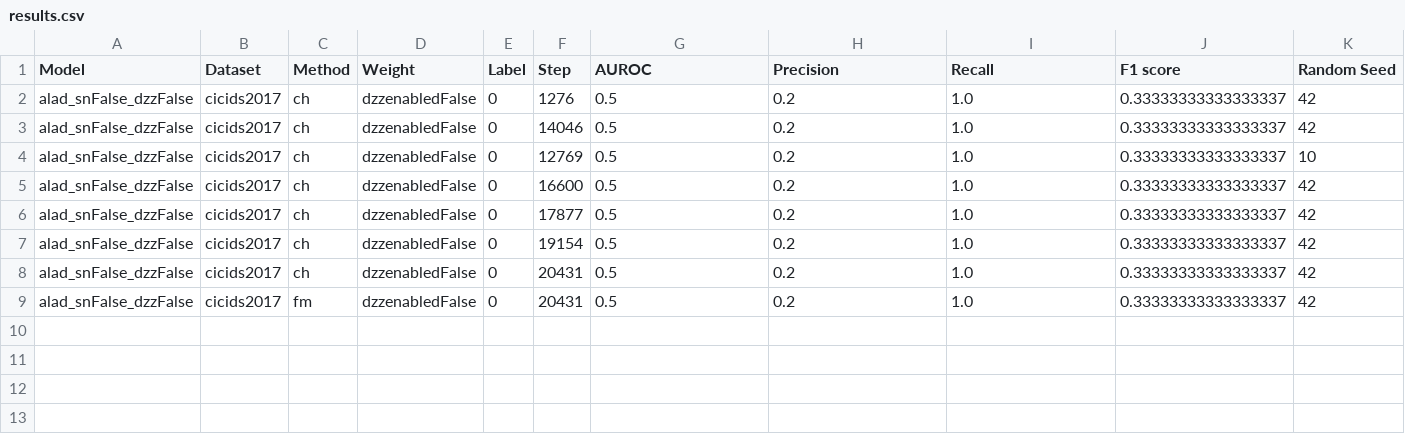
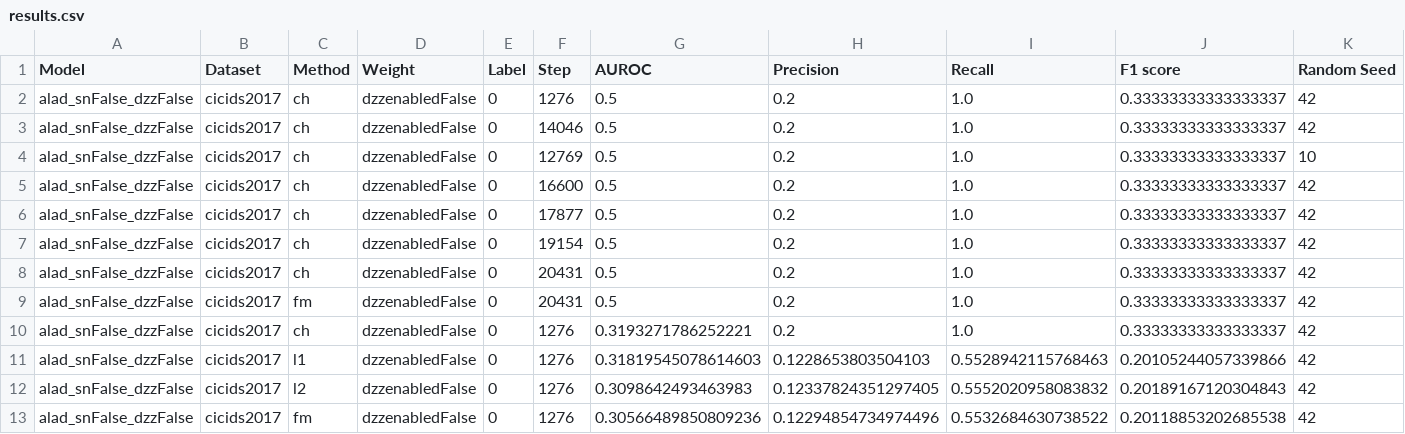
Before and after one commit to sanixa/Adversarially-Learned-Anomaly-Detection, a CSV file: results/results.csv, drawn as a sheet; only a part is shown; rows hold the shown columns only; the diff names each change by its address in the sheet, - before the commit and + after, or states it on an @@ line.

```diff
--- a/results/results.csv
+++ b/results/results.csv
+row 10: alad_snFalse_dzzFalse | cicids2017 | ch | dzzenabledFalse | 0 | 1276 | 0.3193271786252221 | 0.2 | 1.0 | 0.33333333333333337 | 42
+row 11: alad_snFalse_dzzFalse | cicids2017 | l1 | dzzenabledFalse | 0 | 1276 | 0.31819545078614603 | 0.1228653803504103 | 0.5528942115768463 | 0.20105244057339866 | 42
+row 12: alad_snFalse_dzzFalse | cicids2017 | l2 | dzzenabledFalse | 0 | 1276 | 0.3098642493463983 | 0.12337824351297405 | 0.5552020958083832 | 0.20189167120304843 | 42
+row 13: alad_snFalse_dzzFalse | cicids2017 | fm | dzzenabledFalse | 0 | 1276 | 0.30566489850809236 | 0.12294854734974496 | 0.5532684630738522 | 0.20118853202685538 | 42
```
Also changed, not shown: results/alad_snFalse_dzzFalse/cicids2017/ch/wdzzenabledFalse/results.csv, 18 other files.
